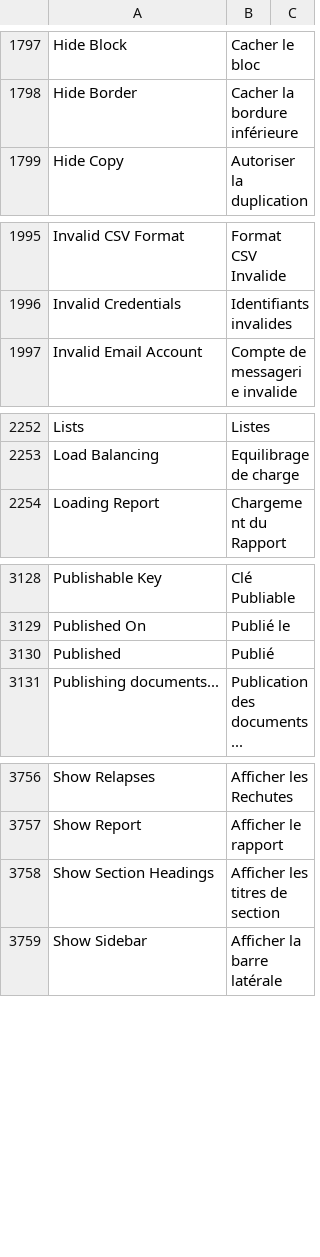
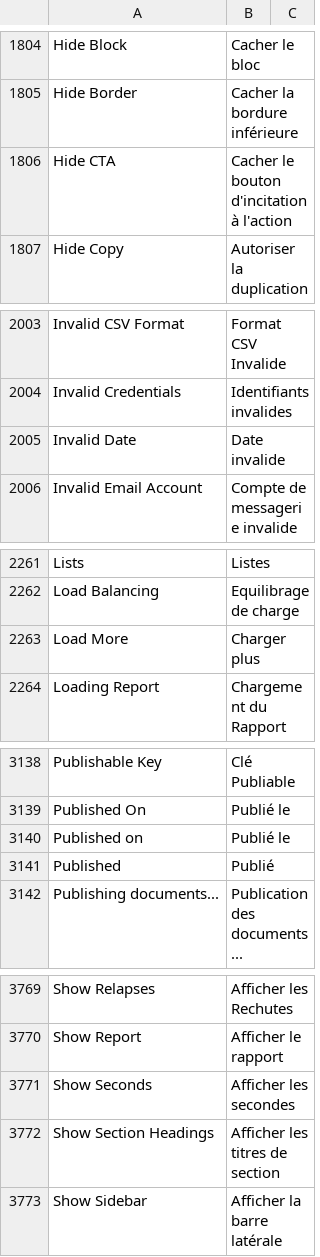
Before and after one commit to noec764/frappe, a CSV file: frappe/translations/fr.csv, drawn as a sheet; only a part is shown, gaps mark what is left out; the diff covers the shown part only; the diff names each change by its address in the sheet, - before the commit and + after, or states it on an @@ line.

```diff
--- a/frappe/translations/fr.csv
+++ b/frappe/translations/fr.csv
+row 1806: Hide CTA | Cacher le bouton d'incitation à l'action
+row 2005: Invalid Date | Date invalide
+row 2263: Load More | Charger plus
+row 3140: Published on | Publié le
+row 3771: Show Seconds | Afficher les secondes
```
Also changed, not shown: 16 added rows elsewhere in this file.
